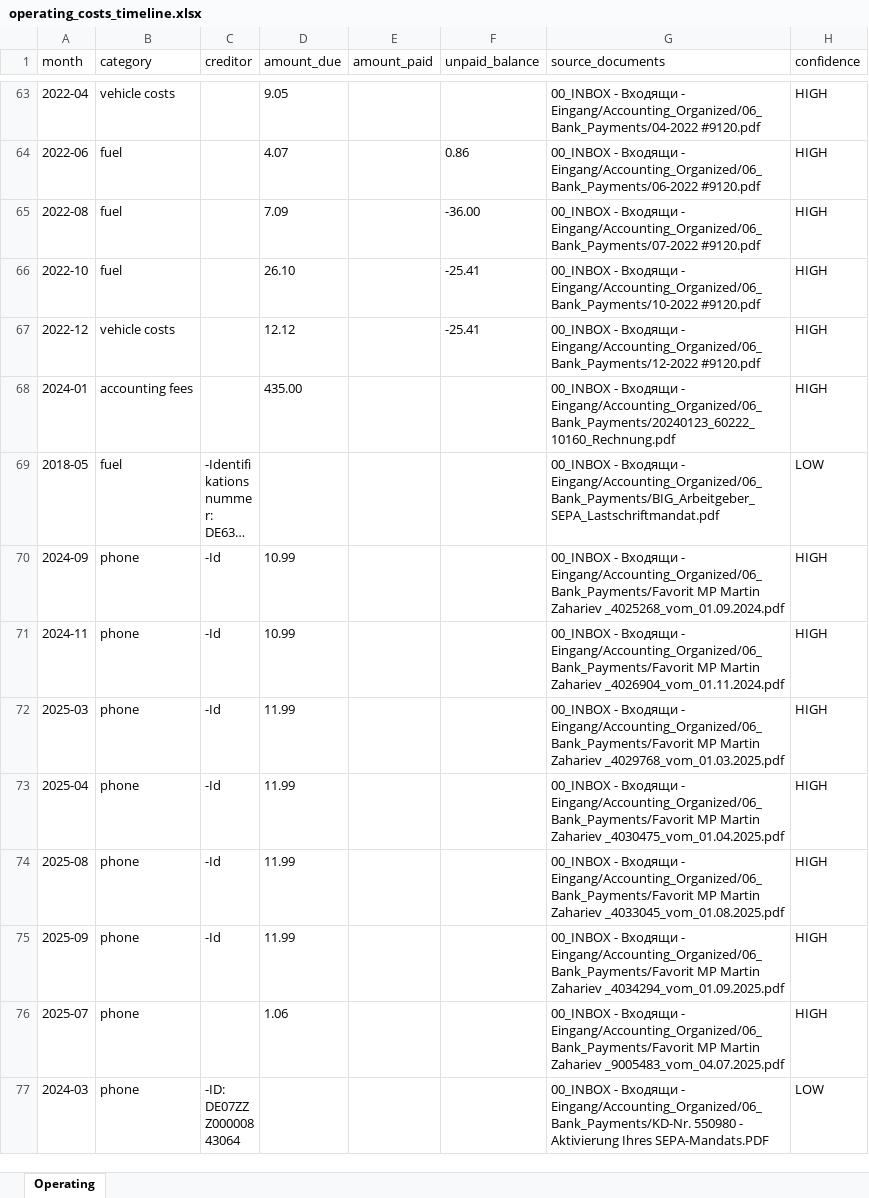
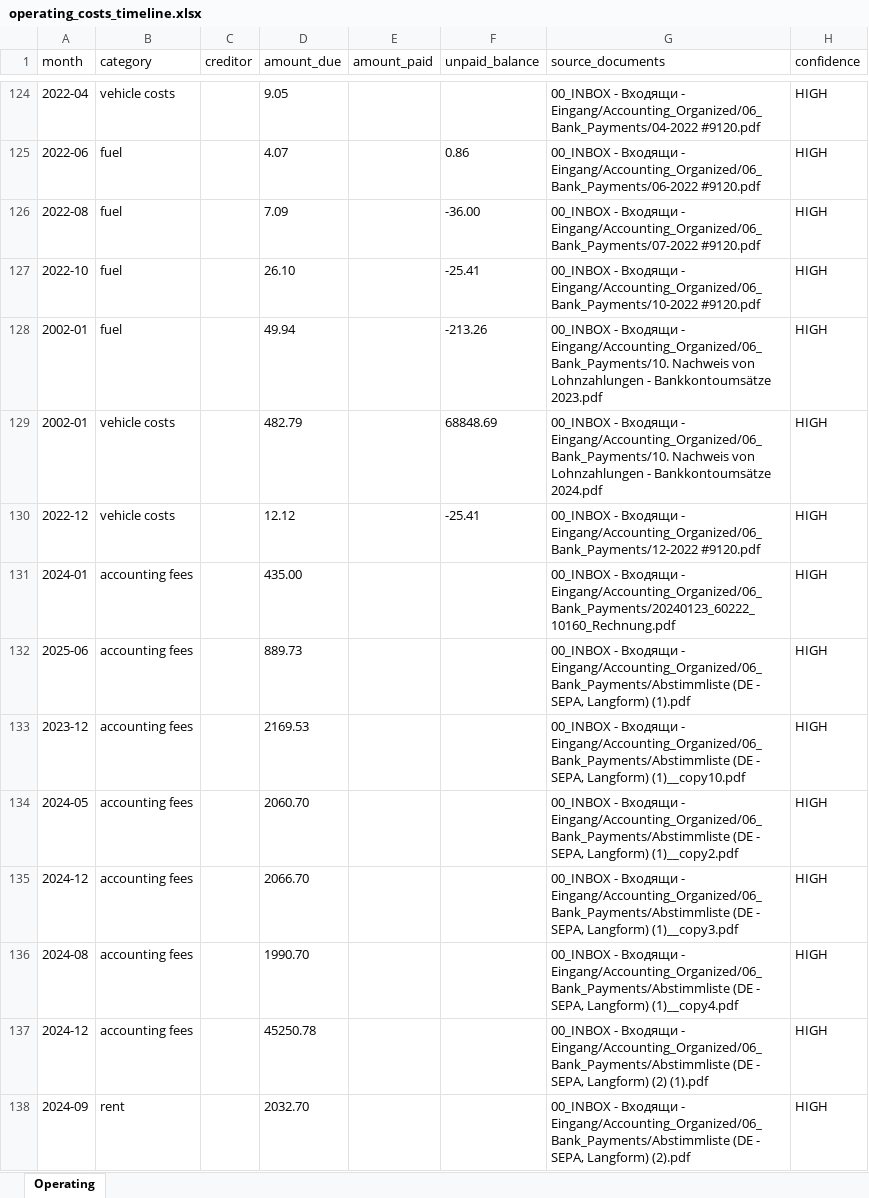
Before and after one commit to martinzahariev1/MZ-AOK, an Excel workbook: 08_Reports - Доклади - Berichte/Accounting_Cash_Flow/operating_costs_timeline.xlsx, sheet Operating, drawn as a sheet; only a part is shown, gaps mark what is left out; the shorter side is filled out with more unchanged rows; long unchanged cells end in …; values as stored, in another font and other column widths than the file's, no borders; the diff covers the shown part only; the diff names each change by its address in the sheet, - before the commit and + after, or states it on an @@ line.

```diff
--- a/08_Reports - Доклади - Berichte/Accounting_Cash_Flow/operating_costs_timeline.xlsx (sheet Operating)
+++ b/08_Reports - Доклади - Berichte/Accounting_Cash_Flow/operating_costs_timeline.xlsx (sheet Operating)
+row 128: 2002-01 | fuel |  | 49.94 |  | -213.26 | 00_INBOX - Входящи - Eingang/Accounting_Organized/06_Bank_Payments/10. Nachweis von Lohnzahlungen - Bankkontoumsätze 2023.pdf | HIGH
+row 129: 2002-01 | vehicle costs |  | 482.79 |  | 68848.69 | 00_INBOX - Входящи - Eingang/Accounting_Organized/06_Bank_Payments/10. Nachweis von Lohnzahlungen - Bankkontoumsätze 2024.pdf | HIGH
+row 132: 2025-06 | accounting fees |  | 889.73 |  |  | 00_INBOX - Входящи - Eingang/Accounting_Organized/06_Bank_Payments/Abstimmliste (DE - SEPA, Langform) (1).pdf | HIGH
+row 133: 2023-12 | accounting fees |  | 2169.53 |  |  | 00_INBOX - Входящи - Eingang/Accounting_Organized/06_Bank_Payments/Abstimmliste (DE - SEPA, Langform) (1)__copy10.pdf | HIGH
+row 134: 2024-05 | accounting fees |  | 2060.70 |  |  | 00_INBOX - Входящи - Eingang/Accounting_Organized/06_Bank_Payments/Abstimmliste (DE - SEPA, Langform) (1)__copy2.pdf | HIGH
+row 135: 2024-12 | accounting fees |  | 2066.70 |  |  | 00_INBOX - Входящи - Eingang/Accounting_Organized/06_Bank_Payments/Abstimmliste (DE - SEPA, Langform) (1)__copy3.pdf | HIGH
+row 136: 2024-08 | accounting fees |  | 1990.70 |  |  | 00_INBOX - Входящи - Eingang/Accounting_Organized/06_Bank_Payments/Abstimmliste (DE - SEPA, Langform) (1)__copy4.pdf | HIGH
+row 137: 2024-12 | accounting fees |  | 45250.78 |  |  | 00_INBOX - Входящи - Eingang/Accounting_Organized/06_Bank_Payments/Abstimmliste (DE - SEPA, Langform) (2) (1).pdf | HIGH
+row 138: 2024-09 | rent |  | 2032.70 |  |  | 00_INBOX - Входящи - Eingang/Accounting_Organized/06_Bank_Payments/Abstimmliste (DE - SEPA, Langform) (2).pdf | HIGH
```
Also changed, not shown: 103 added rows elsewhere in this sheet, 08_Reports - Доклади - Berichte/Accounting_Cash_Flow/employee_timeline.xlsx, 08_Reports - Доклади - Berichte/Accounting_Cash_Flow/health_insurance_timeline.xlsx, 57 other files.
